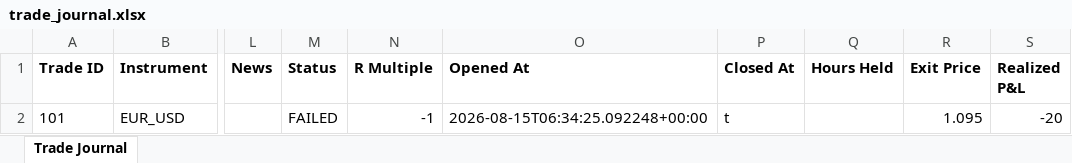
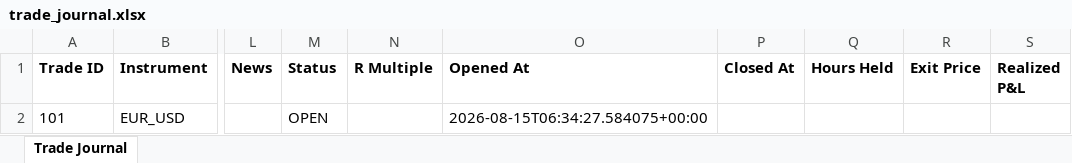
Before and after one commit to wxthesparthaaa/Claude-Trade-Agent, an Excel workbook: trade_journal.xlsx, sheet Trade Journal, drawn as a sheet; only a part is shown, gaps mark what is left out; values as stored, in another font and other column widths than the file's, no borders; the diff names each change by its address in the sheet, - before the commit and + after, or states it on an @@ line.

Commit message:
Update trade_journal.xlsx

```diff
--- a/trade_journal.xlsx (sheet Trade Journal)
+++ b/trade_journal.xlsx (sheet Trade Journal)
-M2 (Status): FAILED
+M2 (Status): OPEN
-N2 (R Multiple): -1
+N2 (R Multiple): (empty)
-O2 (Opened At): 2026-08-15T06:34:25.092248+00:00
+O2 (Opened At): 2026-08-15T06:34:27.584075+00:00
-P2 (Closed At): t
+P2 (Closed At): (empty)
-R2 (Exit Price): 1.095
+R2 (Exit Price): (empty)
-S2 (Realized P&L): -20
+S2 (Realized P&L): (empty)
```
